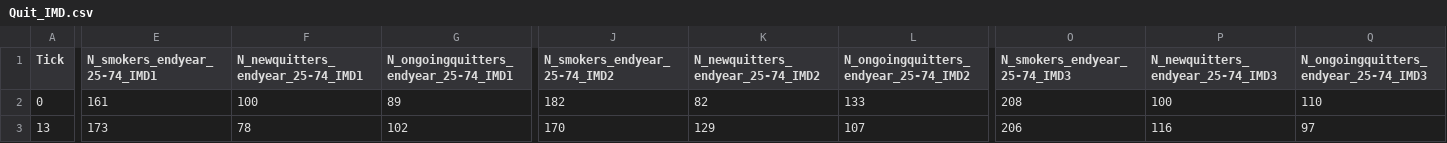
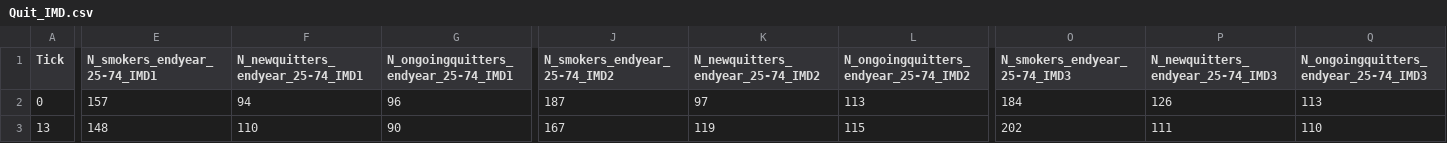
Before and after one commit to dtian09/AgentBasedSimulation, a CSV file: output/Quit_IMD.csv, drawn as a sheet; only a part is shown, gaps mark what is left out; the diff covers the shown part only; the diff names each change by its address in the sheet, - before the commit and + after, or states it on an @@ line.

```diff
--- a/output/Quit_IMD.csv
+++ b/output/Quit_IMD.csv
-E2 (N_smokers_endyear_25-74_IMD1): 161
+E2 (N_smokers_endyear_25-74_IMD1): 157
-F2 (N_newquitters_endyear_25-74_IMD1): 100
+F2 (N_newquitters_endyear_25-74_IMD1): 94
-G2: 89
+G2: 96
-J2 (N_smokers_endyear_25-74_IMD2): 182
+J2 (N_smokers_endyear_25-74_IMD2): 187
-K2 (N_newquitters_endyear_25-74_IMD2): 82
+K2 (N_newquitters_endyear_25-74_IMD2): 97
-L2: 133
+L2: 113
-O2 (N_smokers_endyear_25-74_IMD3): 208
+O2 (N_smokers_endyear_25-74_IMD3): 184
-P2 (N_newquitters_endyear_25-74_IMD3): 100
+P2 (N_newquitters_endyear_25-74_IMD3): 126
-Q2: 110
+Q2: 113
-E3 (N_smokers_endyear_25-74_IMD1): 173
+E3 (N_smokers_endyear_25-74_IMD1): 148
-F3 (N_newquitters_endyear_25-74_IMD1): 78
+F3 (N_newquitters_endyear_25-74_IMD1): 110
-G3: 102
+G3: 90
-J3 (N_smokers_endyear_25-74_IMD2): 170
+J3 (N_smokers_endyear_25-74_IMD2): 167
-K3 (N_newquitters_endyear_25-74_IMD2): 129
+K3 (N_newquitters_endyear_25-74_IMD2): 119
-L3: 107
+L3: 115
-O3 (N_smokers_endyear_25-74_IMD3): 206
+O3 (N_smokers_endyear_25-74_IMD3): 202
-P3 (N_newquitters_endyear_25-74_IMD3): 116
+P3 (N_newquitters_endyear_25-74_IMD3): 111
-Q3: 97
+Q3: 110
```
Also changed, not shown: 132 edited cells elsewhere in this file, output/Initiation_IMD.csv, output/Initiation_sex.csv, 5 other files.
